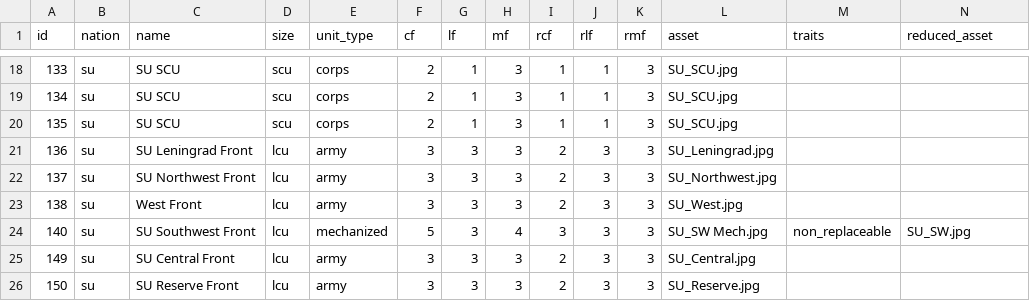
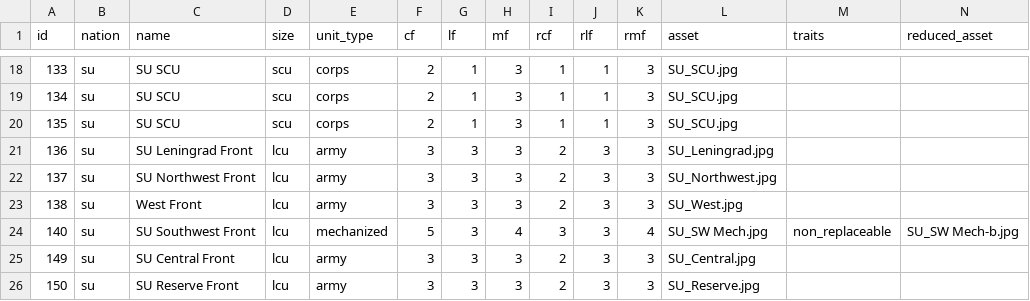
Before and after one commit to gushengtingyu/Barbarossa-to-Berlin, a CSV file: csv/pieces.csv, drawn as a sheet; only a part is shown, gaps mark what is left out.

```diff
--- a/csv/pieces.csv
+++ b/csv/pieces.csv
@@ -23,3 +23,3 @@ id,nation,name,size,unit_type,cf,lf,mf,rcf,rlf,rmf,asset,traits,reduced_asset
 138,su,West Front,lcu,army,3,3,3,2,3,3,SU_West.jpg,
-140,su,SU Southwest Front,lcu,mechanized,5,3,4,3,3,3,SU_SW Mech.jpg,non_replaceable,SU_SW.jpg
+140,su,SU Southwest Front,lcu,mechanized,5,3,4,3,3,4,SU_SW Mech.jpg,non_replaceable,SU_SW Mech-b.jpg
 149,su,SU Central Front,lcu,army,3,3,3,2,3,3,SU_Central.jpg,
```
Also changed, not shown: 14 other files.
